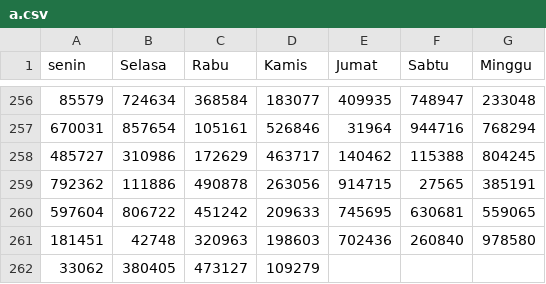
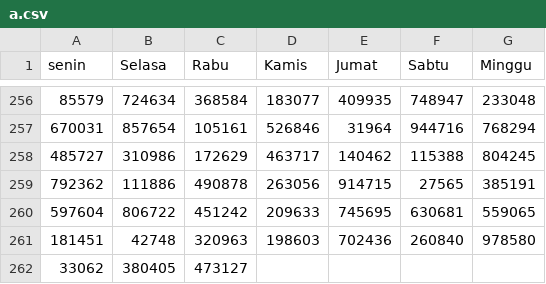
Before and after one commit to hadicangkring/belajar, a CSV file: a.csv, drawn as a sheet; only a part is shown, gaps mark what is left out; the diff names each change by its address in the sheet, - before the commit and + after, or states it on an @@ line.

Commit message:
Update a.csv

```diff
--- a/a.csv
+++ b/a.csv
-D262 (Kamis): 109279
+D262 (Kamis): (empty)
```
